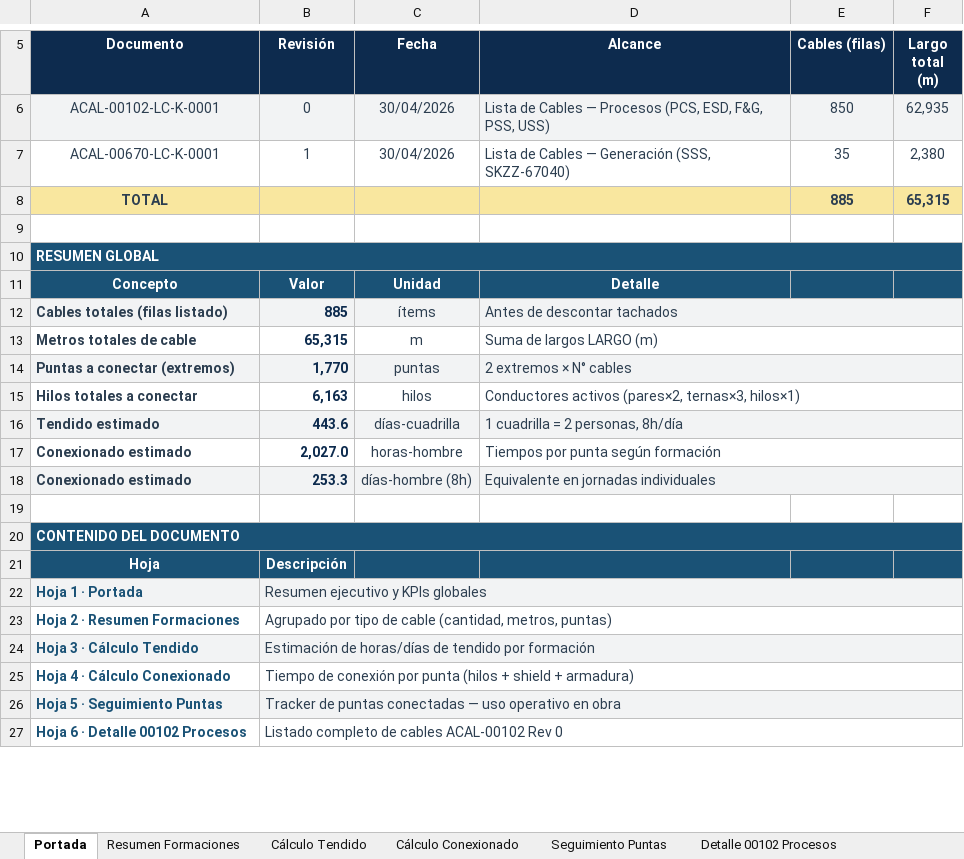
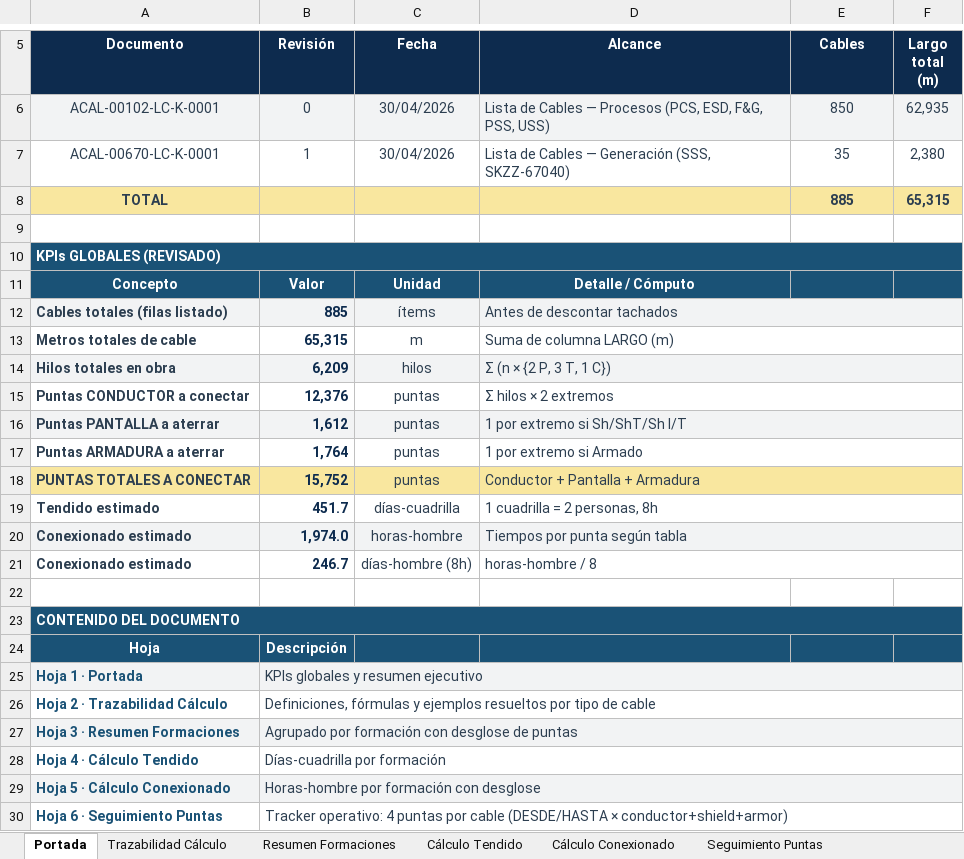
Before and after one commit to dafest-claude/OWN-Daro-1, an Excel workbook: 4_Documentos/Analisis_Cables_Instrumentacion_Rev0_20260610.xlsx, sheet Portada, drawn as a sheet; only a part is shown, gaps mark what is left out; values as stored, in another font and other column widths than the file's, no borders; removed rows and columns are numbered as before the commit, all else as after; the diff covers the shown part only; the diff names each change by its address in the sheet, - before the commit and + after, or states it on an @@ line.

```diff
--- a/4_Documentos/Analisis_Cables_Instrumentacion_Rev0_20260610.xlsx (sheet Portada)
+++ b/4_Documentos/Analisis_Cables_Instrumentacion_Rev0_20260610.xlsx (sheet Portada)
+sheet tab: Trazabilidad Cálculo
-E5: Cables (filas)
+E5: Cables
-A10 (Documento): RESUMEN GLOBAL
+A10 (Documento): KPIs GLOBALES (REVISADO)
-D11 (Alcance): Detalle
+D11 (Alcance): Detalle / Cómputo
-D13 (Alcance): Suma de largos LARGO (m)
+D13 (Alcance): Suma de columna LARGO (m)
-row 14: Puntas a conectar (extremos) | 1,770 | puntas | 2 extremos × N° cables
-row 15: Hilos totales a conectar | 6,163 | hilos | Conductores activos (pares×2, ternas×3, hilos×1)
+row 14: Hilos totales en obra | 6,209 | hilos | Σ (n × {2 P, 3 T, 1 C})
+row 15: Puntas CONDUCTOR a conectar | 12,376 | puntas | Σ hilos × 2 extremos
+row 16: Puntas PANTALLA a aterrar | 1,612 | puntas | 1 por extremo si Sh/ShT/Sh I/T
+row 17: Puntas ARMADURA a aterrar | 1,764 | puntas | 1 por extremo si Armado
+row 18: PUNTAS TOTALES A CONECTAR | 15,752 | puntas | Conductor + Pantalla + Armadura
-A19:D19 fill: #F2F3F4
+A19:D19 fill: none
-B19 (Revisión): 443.6
+B19 (Revisión): 451.7
-D19 (Alcance): 1 cuadrilla = 2 personas, 8h/día
+D19 (Alcance): 1 cuadrilla = 2 personas, 8h
-A20:D20 fill: none
+A20:D20 fill: #F2F3F4
-B20 (Revisión): 2,027.0
+B20 (Revisión): 1,974.0
-D20 (Alcance): Tiempos por punta según formación
+D20 (Alcance): Tiempos por punta según tabla
-A21:D21 fill: #F2F3F4
+A21:D21 fill: none
-B21 (Revisión): 253.3
+B21 (Revisión): 246.7
-D21 (Alcance): Equivalente en jornadas individuales
+D21 (Alcance): horas-hombre / 8
-B25 (Revisión): Resumen ejecutivo y KPIs globales
+B25 (Revisión): KPIs globales y resumen ejecutivo
+row 26: Hoja 2 · Trazabilidad Cálculo | Definiciones, fórmulas y ejemplos resueltos por tipo de cable
-A27 (Documento): Hoja 2 · Resumen Formaciones
+A27 (Documento): Hoja 3 · Resumen Formaciones
-A27:B27 fill: none
+A27:B27 fill: #F2F3F4
-B27 (Revisión): Agrupado por tipo de cable (cantidad, metros, puntas)
+B27 (Revisión): Agrupado por formación con desglose de puntas
-row 24: Hoja 3 · Cálculo Tendido | Estimación de horas/días de tendido por formación
-row 25: Hoja 4 · Cálculo Conexionado | Tiempo de conexión por punta (hilos + shield + armadura)
+row 28: Hoja 4 · Cálculo Tendido | Días-cuadrilla por formación
+row 29: Hoja 5 · Cálculo Conexionado | Horas-hombre por formación con desglose
-A30 (Documento): Hoja 5 · Seguimiento Puntas
+A30 (Documento): Hoja 6 · Seguimiento Puntas
-A30:B30 fill: #F2F3F4
+A30:B30 fill: none
-B30 (Revisión): Tracker de puntas conectadas — uso operativo en obra
+B30 (Revisión): Tracker operativo: 4 puntas por cable (DESDE/HASTA × conductor+shield+armor)
-row 27: Hoja 6 · Detalle 00102 Procesos | Listado completo de cables ACAL-00102 Rev 0
```
Also changed, not shown: 3 added rows, 2 removed rows, 2 edited cells and cell formats elsewhere in this sheet, sheet Detalle 00102 Procesos, sheet Seguimiento Puntas, sheet Cálculo Conexionado, sheet Resumen Formaciones, sheet Detalle 00670 Generación, sheet Cálculo Tendido, 1 more sheet, other sheet tabs.
